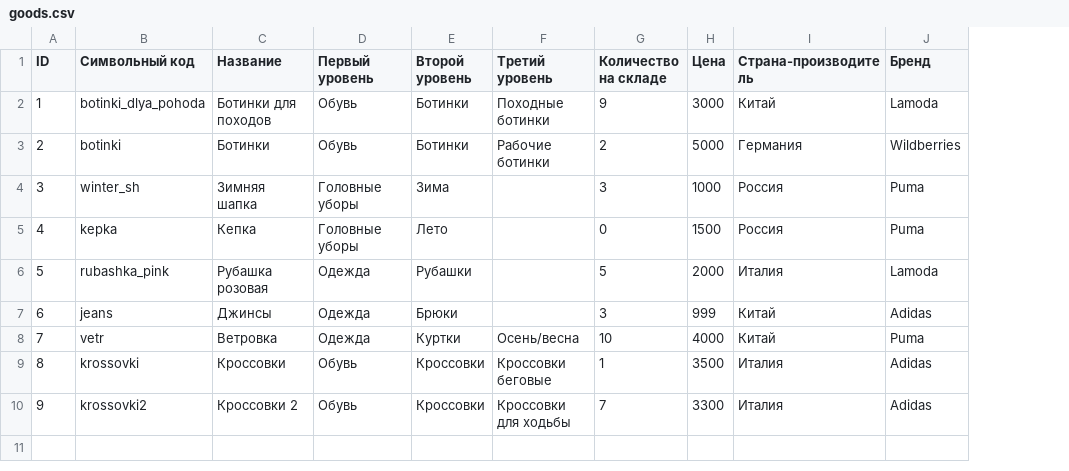
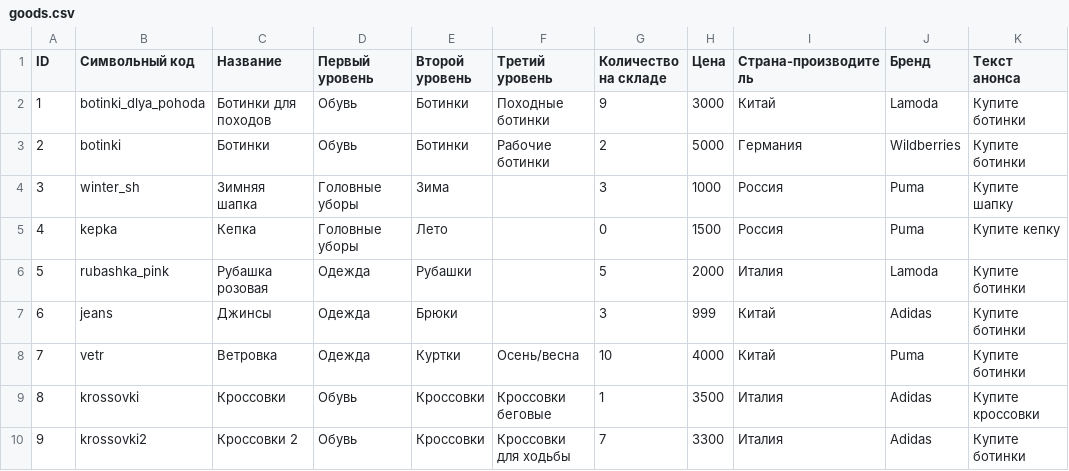
Before and after one commit to Sapfira71/kurs, a CSV file: goods.csv, drawn as a sheet; the diff names each change by its address in the sheet, - before the commit and + after, or states it on an @@ line.

Commit message:
Edited cvs-файл

```diff
--- a/goods.csv
+++ b/goods.csv
+column K (Текст анонса), rows 2-10: Купите ботинки | Купите ботинки | Купите шапку | Купите кепку | Купите ботинки | Купите ботинки | Купите ботинки | Купите кроссовки | Купите ботинки
```
